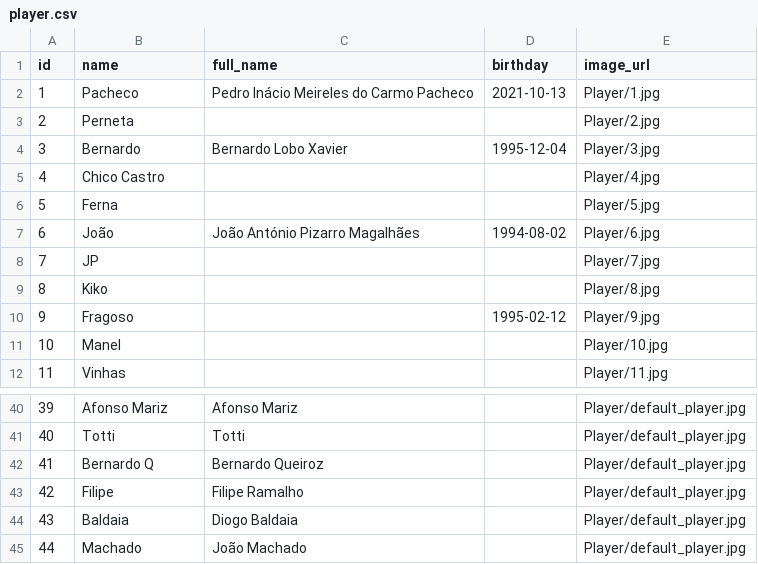
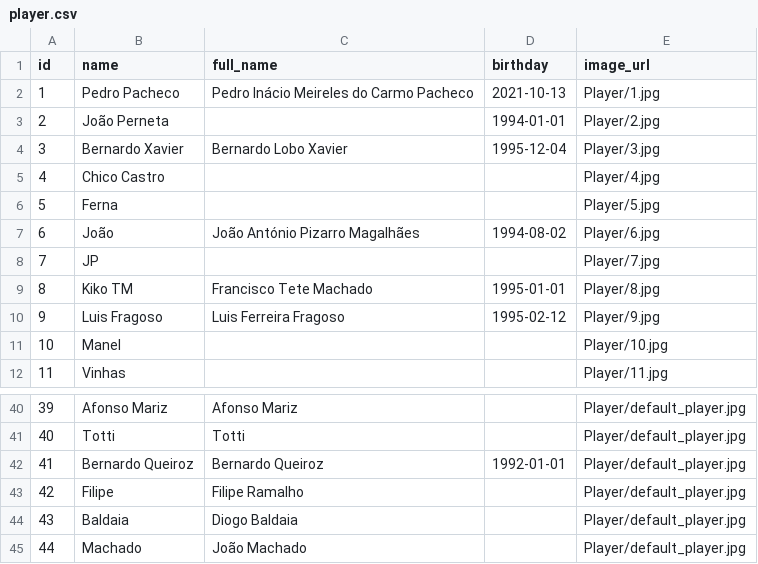
Before and after one commit to pedropacheco95/ligasfrancesinha, a CSV file: ligasfrancesinha/static/data/csv/player.csv, drawn as a sheet; only a part is shown, gaps mark what is left out.

```diff
--- a/ligasfrancesinha/static/data/csv/player.csv
+++ b/ligasfrancesinha/static/data/csv/player.csv
@@ -1,5 +1,5 @@
 id,name,full_name,birthday,image_url
-1,Pacheco,Pedro Inácio Meireles do Carmo Pacheco,2021-10-13,Player/1.jpg
-2,Perneta,,,Player/2.jpg
-3,Bernardo,Bernardo Lobo Xavier,1995-12-04,Player/3.jpg
+1,Pedro Pacheco,Pedro Inácio Meireles do Carmo Pacheco,2021-10-13,Player/1.jpg
+2,João Perneta,,1994-01-01,Player/2.jpg
+3,Bernardo Xavier,Bernardo Lobo Xavier,1995-12-04,Player/3.jpg
 4,Chico Castro,,,Player/4.jpg
@@ -8,4 +8,4 @@ id,name,full_name,birthday,image_url
 7,JP,,,Player/7.jpg
-8,Kiko,,,Player/8.jpg
-9,Fragoso,,1995-02-12,Player/9.jpg
+8,Kiko TM,Francisco Tete Machado,1995-01-01,Player/8.jpg
+9,Luis Fragoso,Luis Ferreira Fragoso,1995-02-12,Player/9.jpg
 10,Manel,,,Player/10.jpg
@@ -41,3 +41,3 @@ id,name,full_name,birthday,image_url
 40,Totti,Totti,,Player/default_player.jpg
-41,Bernardo Q,Bernardo Queiroz,,Player/default_player.jpg
+41,Bernardo Queiroz,Bernardo Queiroz,1992-01-01,Player/default_player.jpg
 42,Filipe,Filipe Ramalho,,Player/default_player.jpg
```
Also changed, not shown: ligasfrancesinha/static/data/csv/edition.csv, ligasfrancesinha/static/data/csv/game.csv, 5 other files.
